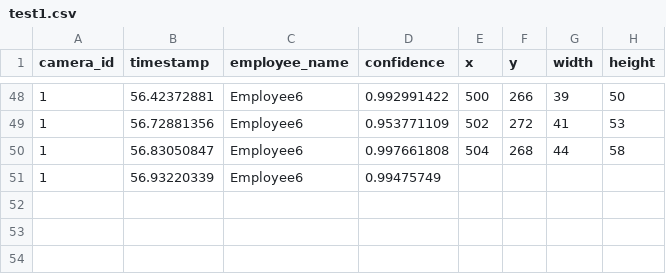
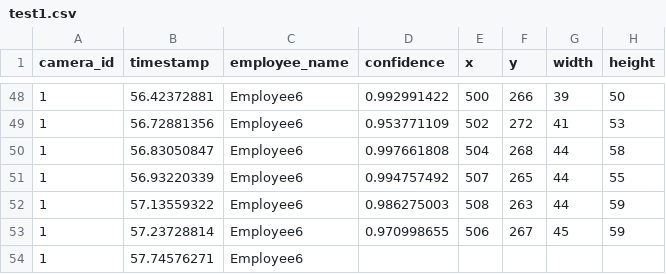
Before and after one commit to cinderellab/Vision-Based-Attendance-Tracker, a CSV file: Attendance_Logic_Module/test1.csv, drawn as a sheet; only a part is shown, gaps mark what is left out.

Commit message:
Finish 2.2.0

```diff
--- a/Attendance_Logic_Module/test1.csv
+++ b/Attendance_Logic_Module/test1.csv
@@ -50,2 +50,5 @@ camera_id,timestamp,employee_name,confidence,x,y,width,height
 1,56.83050847,Employee6,0.997661808,504,268,44,58
-1,56.93220339,Employee6,0.99475749
+1,56.93220339,Employee6,0.994757492,507,265,44,55
+1,57.13559322,Employee6,0.986275003,508,263,44,59
+1,57.23728814,Employee6,0.970998655,506,267,45,59
+1,57.74576271,Employee6
```
